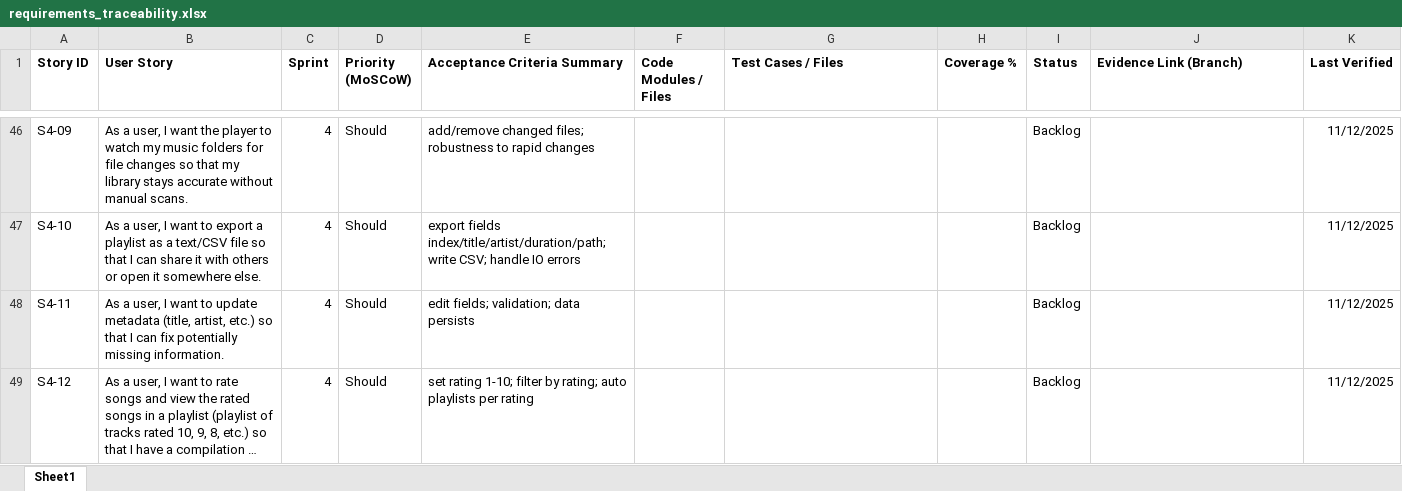
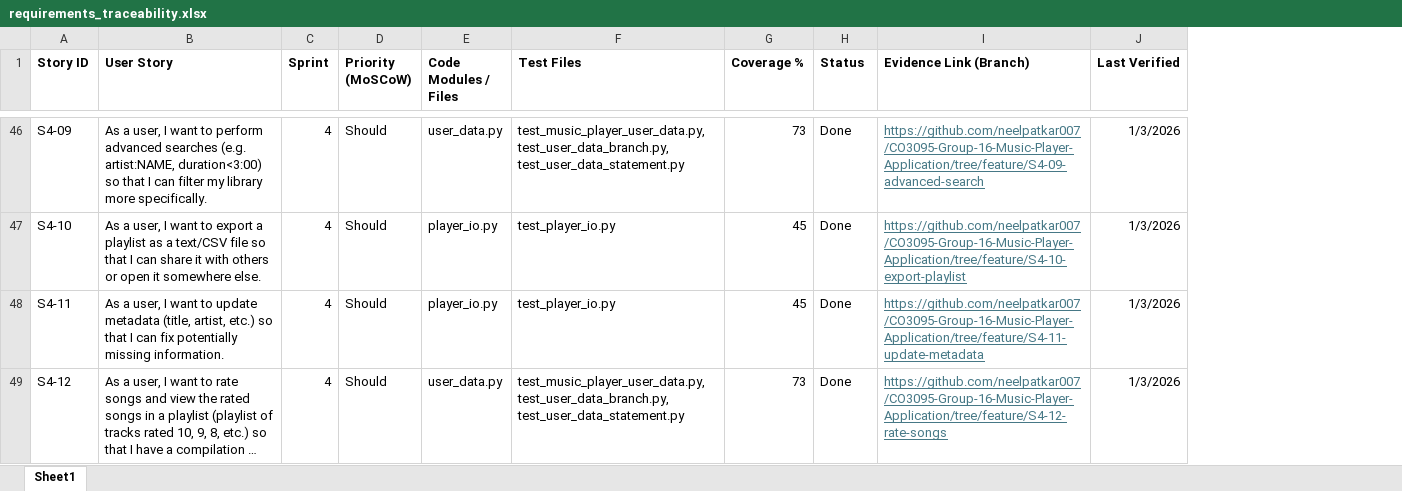
Before and after one commit to neelpatkar007/CO3095-Group-16-Music-Player-Application, an Excel workbook: Evidence/REQM/requirements_traceability.xlsx, sheet Sheet1, drawn as a sheet; only a part is shown, gaps mark what is left out; long unchanged cells end in …; values as stored, in another font and other column widths than the file's, no borders; removed rows and columns are numbered as before the commit, all else as after; the diff covers the shown part only; the diff names each change by its address in the sheet, - before the commit and + after, or states it on an @@ line.

```diff
--- a/Evidence/REQM/requirements_traceability.xlsx (sheet Sheet1)
+++ b/Evidence/REQM/requirements_traceability.xlsx (sheet Sheet1)
-column E (Acceptance Criteria Summary), rows 46-49: add/remove changed files; robustness to rapid changes | export fields index/title/artist/duration/path; write CSV; handle IO errors | edit fields; validation; data persists | set rating 1-10; filter by rating; auto playlists per rating
-F1: Test Cases / Files
+F1: Test Files
-B46 (User Story): …I want the player to watch my music folders for file changes so that my library stays accurate without manual scans.
+B46 (User Story): …I want to perform advanced searches (e.g. artist:NAME, duration<3:00) so that I can filter my library more specifically.
-E46 (Code Modules / Files): (empty)
+E46 (Code Modules / Files): user_data.py
-F46 (Test Files): (empty)
+F46 (Test Files): test_music_player_user_data.py, test_user_data_branch.py, test_user_data_statement.py
-G46 (Coverage %): (empty)
+G46 (Coverage %): 73
-H46:H49 (Status): Backlog
+H46:H49 (Status): Done
-I46 (Evidence Link (Branch)): (empty)
+I46 (Evidence Link (Branch)): https://github.com/neelpatkar007/CO3095-Group-16-Music-Player-Application/tree/feature/S4-09-advanced-search
-J46:J49 (Last Verified): 11/12/2025
+J46:J49 (Last Verified): 1/3/2026
-E47:E48 (Code Modules / Files): (empty)
+E47:E48 (Code Modules / Files): player_io.py
-F47:F48 (Test Files): (empty)
+F47:F48 (Test Files): test_player_io.py
-G47:G48 (Coverage %): (empty)
+G47:G48 (Coverage %): 45
-I47 (Evidence Link (Branch)): (empty)
+I47 (Evidence Link (Branch)): https://github.com/neelpatkar007/CO3095-Group-16-Music-Player-Application/tree/feature/S4-10-export-playlist
-I48 (Evidence Link (Branch)): (empty)
+I48 (Evidence Link (Branch)): https://github.com/neelpatkar007/CO3095-Group-16-Music-Player-Application/tree/feature/S4-11-update-metadata
-E49 (Code Modules / Files): (empty)
+E49 (Code Modules / Files): user_data.py
-F49 (Test Files): (empty)
+F49 (Test Files): test_music_player_user_data.py, test_user_data_branch.py, test_user_data_statement.py
-G49 (Coverage %): (empty)
+G49 (Coverage %): 73
-I49 (Evidence Link (Branch)): (empty)
+I49 (Evidence Link (Branch)): https://github.com/neelpatkar007/CO3095-Group-16-Music-Player-Application/tree/feature/S4-12-rate-songs
```
Also changed, not shown: 120 edited cells elsewhere in this sheet.
